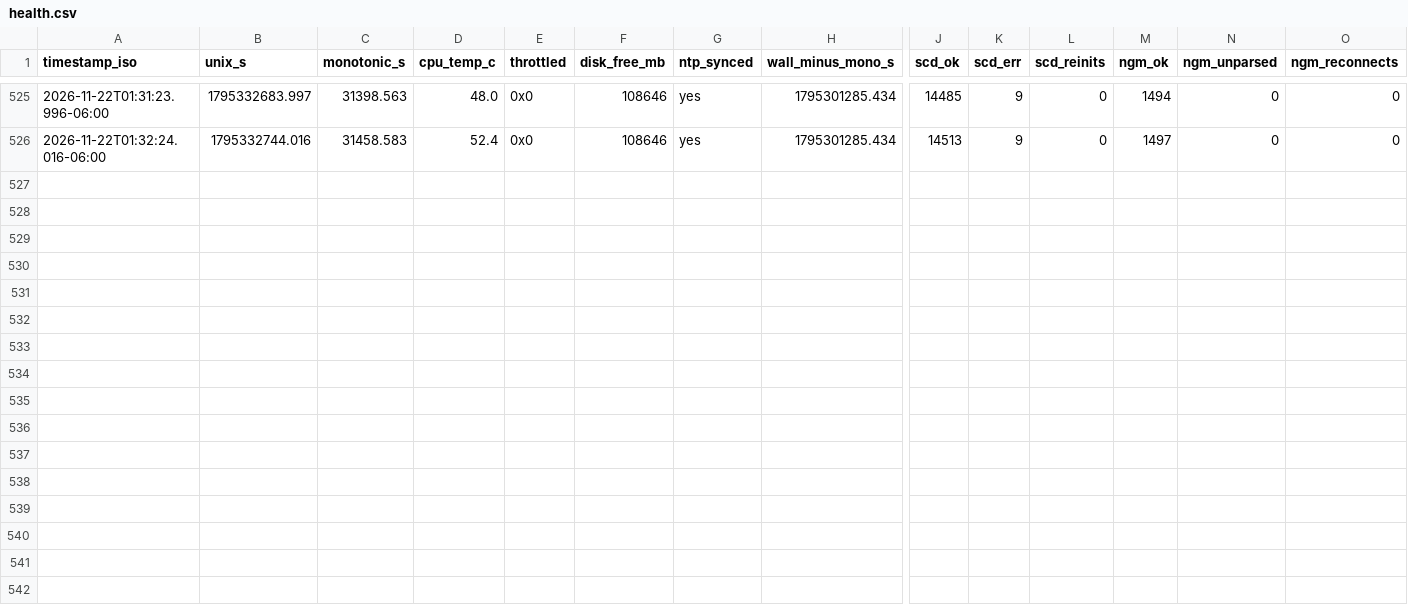
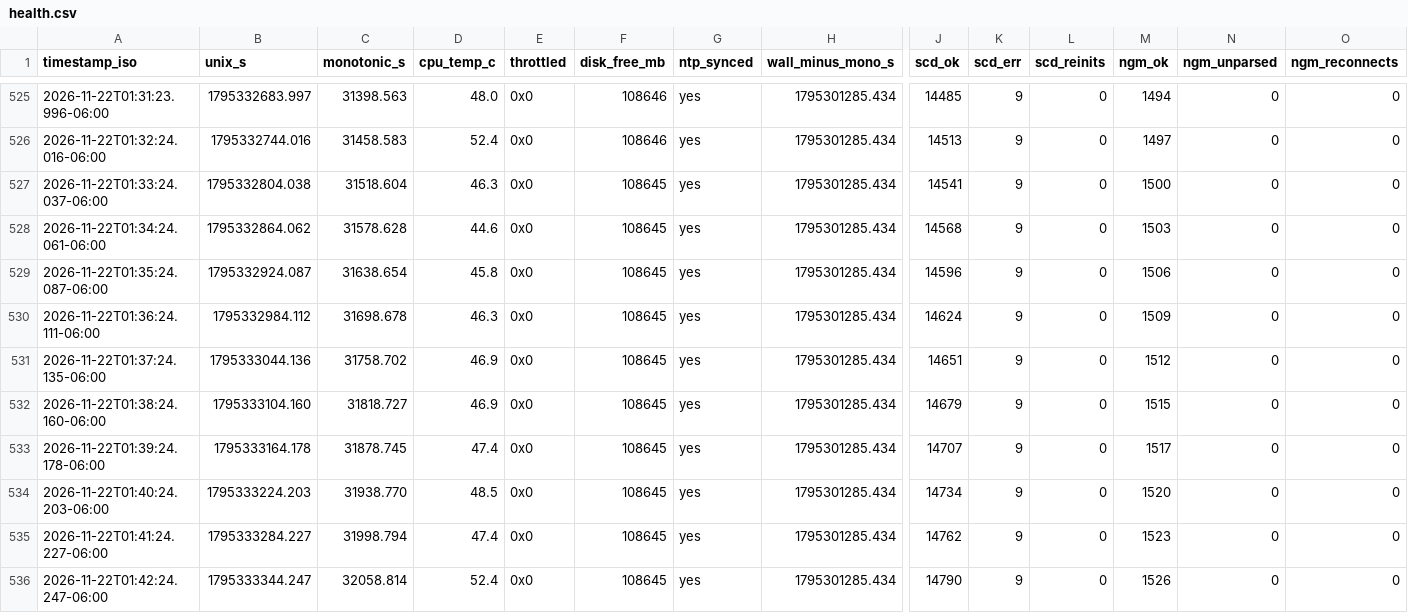
Before and after one commit to Ishrat2110/pi-data, a CSV file: data/run_20261121_164436/health.csv, drawn as a sheet; only a part is shown, gaps mark what is left out; rows hold the shown columns only; the diff names each change by its address in the sheet, - before the commit and + after, or states it on an @@ line.

```diff
--- a/data/run_20261121_164436/health.csv
+++ b/data/run_20261121_164436/health.csv
+row 527: 2026-11-22T01:33:24.037-06:00 | 1795332804.038 | 31518.604 | 46.3 | 0x0 | 108645 | yes | 1795301285.434 | 14541 | 9 | 0 | 1500 | 0 | 0
+row 528: 2026-11-22T01:34:24.061-06:00 | 1795332864.062 | 31578.628 | 44.6 | 0x0 | 108645 | yes | 1795301285.434 | 14568 | 9 | 0 | 1503 | 0 | 0
+row 529: 2026-11-22T01:35:24.087-06:00 | 1795332924.087 | 31638.654 | 45.8 | 0x0 | 108645 | yes | 1795301285.434 | 14596 | 9 | 0 | 1506 | 0 | 0
+row 530: 2026-11-22T01:36:24.111-06:00 | 1795332984.112 | 31698.678 | 46.3 | 0x0 | 108645 | yes | 1795301285.434 | 14624 | 9 | 0 | 1509 | 0 | 0
+row 531: 2026-11-22T01:37:24.135-06:00 | 1795333044.136 | 31758.702 | 46.9 | 0x0 | 108645 | yes | 1795301285.434 | 14651 | 9 | 0 | 1512 | 0 | 0
+row 532: 2026-11-22T01:38:24.160-06:00 | 1795333104.160 | 31818.727 | 46.9 | 0x0 | 108645 | yes | 1795301285.434 | 14679 | 9 | 0 | 1515 | 0 | 0
+row 533: 2026-11-22T01:39:24.178-06:00 | 1795333164.178 | 31878.745 | 47.4 | 0x0 | 108645 | yes | 1795301285.434 | 14707 | 9 | 0 | 1517 | 0 | 0
+row 534: 2026-11-22T01:40:24.203-06:00 | 1795333224.203 | 31938.770 | 48.5 | 0x0 | 108645 | yes | 1795301285.434 | 14734 | 9 | 0 | 1520 | 0 | 0
+row 535: 2026-11-22T01:41:24.227-06:00 | 1795333284.227 | 31998.794 | 47.4 | 0x0 | 108645 | yes | 1795301285.434 | 14762 | 9 | 0 | 1523 | 0 | 0
+row 536: 2026-11-22T01:42:24.247-06:00 | 1795333344.247 | 32058.814 | 52.4 | 0x0 | 108645 | yes | 1795301285.434 | 14790 | 9 | 0 | 1526 | 0 | 0
```
Also changed, not shown: data/run_20261121_164436/ngm1.csv, data/run_20261121_164436/room_scd30/scd30_room_events.csv, 4 other files.
